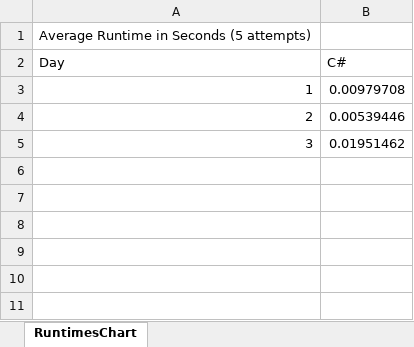
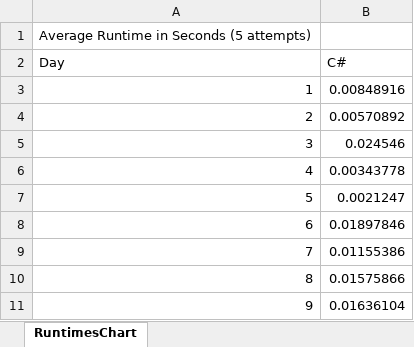
Before and after one commit to efrees/adventOfCode, an Excel workbook: 2023/RuntimesChart.xlsx, sheet RuntimesChart, drawn as a sheet; values as stored, in another font and other column widths than the file's, no borders; charts and pictures not drawn; the diff names each change by its address in the sheet, - before the commit and + after, or states it on an @@ line.

```diff
--- a/2023/RuntimesChart.xlsx (sheet RuntimesChart)
+++ b/2023/RuntimesChart.xlsx (sheet RuntimesChart)
-B3 (C#): 0.00979708
+B3 (C#): 0.00848916
-B4 (C#): 0.00539446
+B4 (C#): 0.00570892
-B5 (C#): 0.01951462
+B5 (C#): 0.024546
+row 6: 4 | 0.00343778
+row 7: 5 | 0.0021247
+row 8: 6 | 0.01897846
+row 9: 7 | 0.01155386
+row 10: 8 | 0.01575866
+row 11: 9 | 0.01636104
```
Also changed, not shown: charts or pictures, 4 other files.
